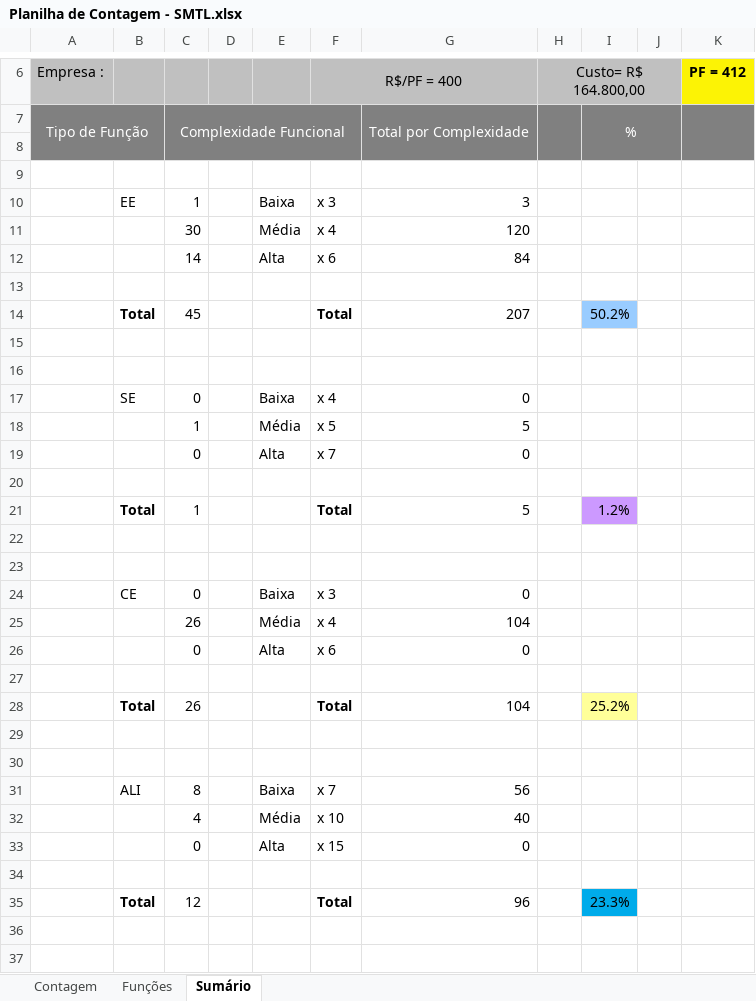
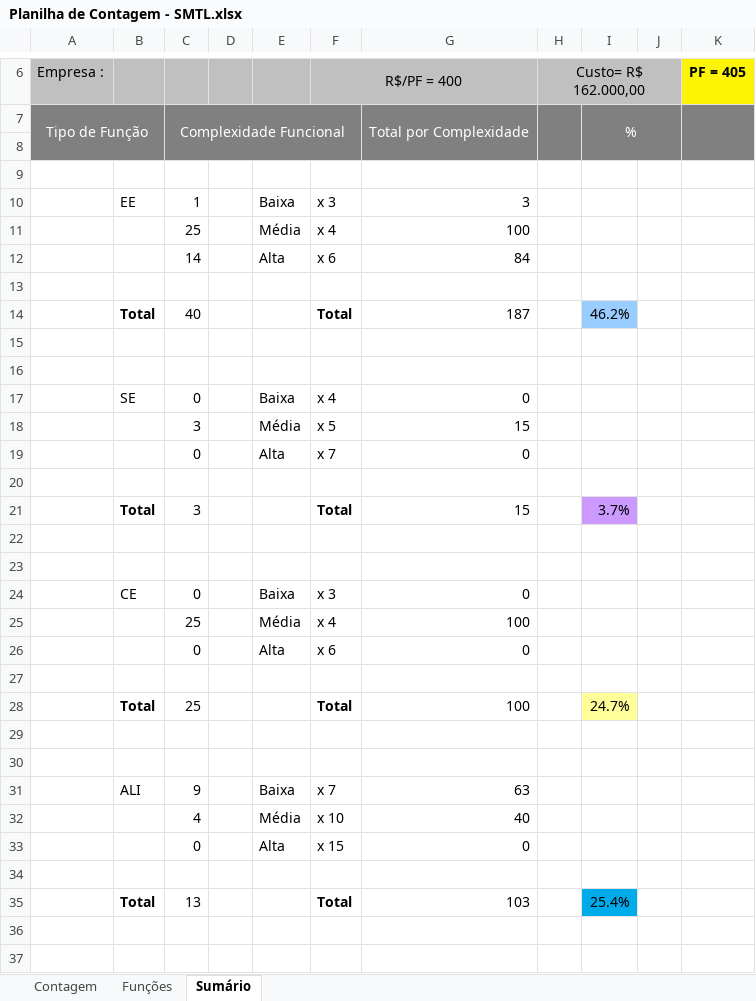
Before and after one commit to reekaredo/SMTL, an Excel workbook: 2-Requisitos/2.5-Planilha_de_Contagem/Planilha de Contagem - SMTL.xlsx, sheet Sumário, drawn as a sheet; only a part is shown, gaps mark what is left out; values as stored, in another font and other column widths than the file's, no borders; charts and pictures not drawn; removed rows and columns are numbered as before the commit, all else as after; the diff covers the shown part only; the diff names each change by its address in the sheet, - before the commit and + after, or states it on an @@ line.

```diff
--- a/2-Requisitos/2.5-Planilha_de_Contagem/Planilha de Contagem - SMTL.xlsx (sheet Sumário)
+++ b/2-Requisitos/2.5-Planilha_de_Contagem/Planilha de Contagem - SMTL.xlsx (sheet Sumário)
-H6: Custo= R$ 164.800,00
+H6: Custo= R$ 162.000,00
-K6: PF = 412
+K6: PF = 405
-C11: 30
+C11: 25
-G11: 120
+G11: 100
-row 14:  | Total | 45 |  |  | Total | 207 |  | 50.2%
+row 14:  | Total | 40 |  |  | Total | 187 |  | 46.2%
-C18: 1
+C18: 3
-G18: 5
+G18: 15
-row 21:  | Total | 1 |  |  | Total | 5 |  | 1.2%
+row 21:  | Total | 3 |  |  | Total | 15 |  | 3.7%
-C25: 26
+C25: 25
-G25: 104
+G25: 100
-row 28:  | Total | 26 |  |  | Total | 104 |  | 25.2%
+row 28:  | Total | 25 |  |  | Total | 100 |  | 24.7%
-C31: 8
+C31: 9
-G31: 56
+G31: 63
-row 35:  | Total | 12 |  |  | Total | 96 |  | 23.3%
+row 35:  | Total | 13 |  |  | Total | 103 |  | 25.4%
```
Also changed, not shown: 6 edited cells elsewhere in this sheet, sheet Funções, sheet Contagem, formulas that keep their value, hidden cells, charts or pictures.
